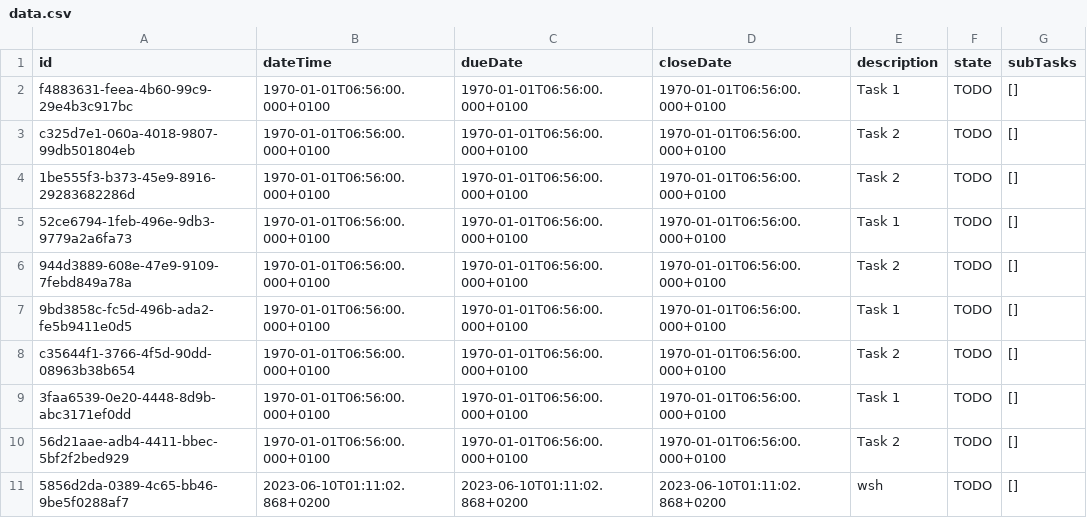
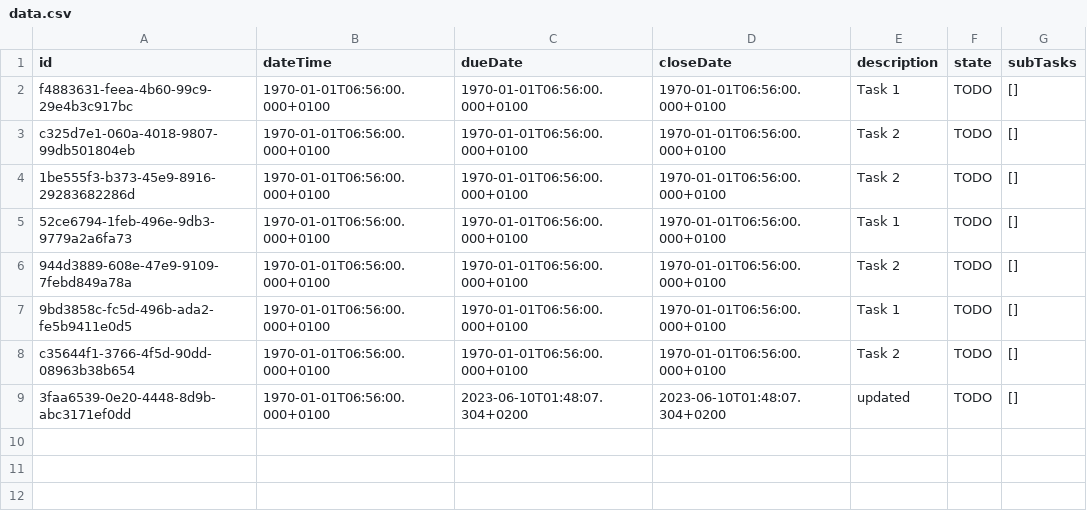
Before and after one commit to lucasangoston/taskManager, a CSV file: src/main/consoleagenda/data.csv, drawn as a sheet.

```diff
--- a/src/main/consoleagenda/data.csv
+++ b/src/main/consoleagenda/data.csv
@@ -8,4 +8,2 @@ c325d7e1-060a-4018-9807-99db501804eb,1970-01-01T06:56:00.000+0100,1970-01-01T06:
 c35644f1-3766-4f5d-90dd-08963b38b654,1970-01-01T06:56:00.000+0100,1970-01-01T06:56:00.000+0100,1970-01-01T06:56:00.000+0100,Task 2,TODO,[]
-3faa6539-0e20-4448-8d9b-abc3171ef0dd,1970-01-01T06:56:00.000+0100,1970-01-01T06:56:00.000+0100,1970-01-01T06:56:00.000+0100,Task 1,TODO,[]
-56d21aae-adb4-4411-bbec-5bf2f2bed929,1970-01-01T06:56:00.000+0100,1970-01-01T06:56:00.000+0100,1970-01-01T06:56:00.000+0100,Task 2,TODO,[]
-5856d2da-0389-4c65-bb46-9be5f0288af7,2023-06-10T01:11:02.868+0200,2023-06-10T01:11:02.868+0200,2023-06-10T01:11:02.868+0200,wsh,TODO,[]
+3faa6539-0e20-4448-8d9b-abc3171ef0dd,1970-01-01T06:56:00.000+0100,2023-06-10T01:48:07.304+0200,2023-06-10T01:48:07.304+0200,updated,TODO,[]
```
Also changed, not shown: target/classes/main/consoleagenda/data.csv, 12 other files.
